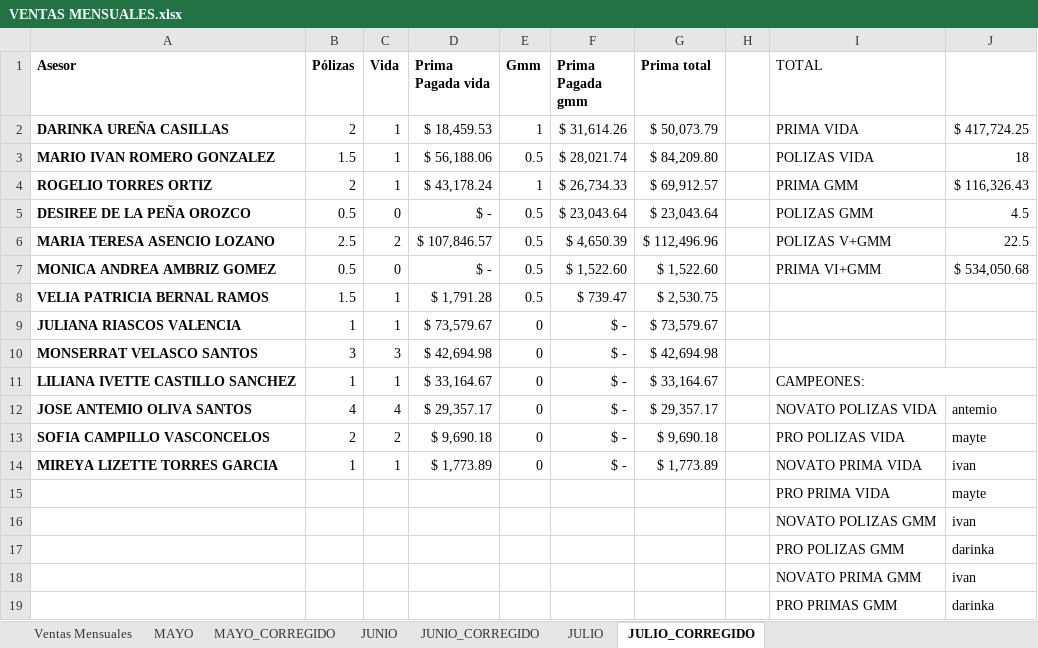
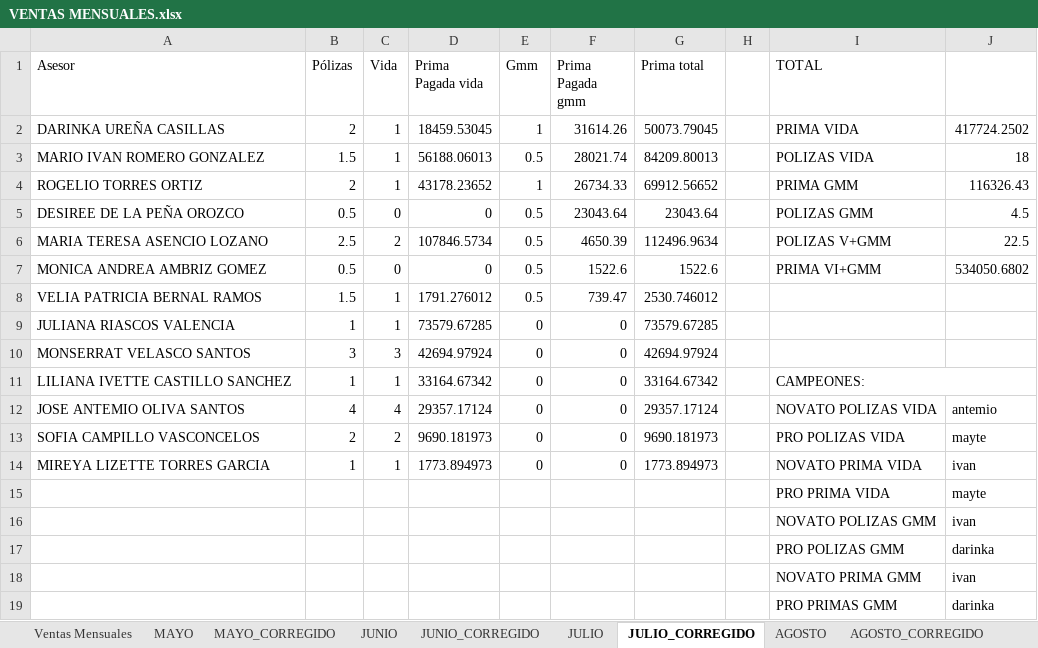
Before and after one commit to davalosdiego833/paneldecampanas, an Excel workbook: VENTAS_MENSUALES/VENTAS MENSUALES.xlsx, sheet JULIO_CORREGIDO, drawn as a sheet; values as stored, in another font and other column widths than the file's, no borders; the diff names each change by its address in the sheet, - before the commit and + after, or states it on an @@ line.

```diff
--- a/VENTAS_MENSUALES/VENTAS MENSUALES.xlsx (sheet JULIO_CORREGIDO)
+++ b/VENTAS_MENSUALES/VENTAS MENSUALES.xlsx (sheet JULIO_CORREGIDO)
+sheet tab: AGOSTO
+sheet tab: AGOSTO_CORREGIDO
-A1:G1 bold: on
+A1:G1 bold: off
-A2:A14 bold: on
+A2:A14 bold: off
-D2 (Prima Pagada vida): $ 18,459.53
+D2 (Prima Pagada vida): 18459.53045
-F2 (Prima Pagada gmm): $ 31,614.26
+F2 (Prima Pagada gmm): 31614.26
-G2 (Prima total): $ 50,073.79
+G2 (Prima total): 50073.79045
-J2: $ 417,724.25
+J2: 417724.2502
-D3 (Prima Pagada vida): $ 56,188.06
+D3 (Prima Pagada vida): 56188.06013
-F3 (Prima Pagada gmm): $ 28,021.74
+F3 (Prima Pagada gmm): 28021.74
-G3 (Prima total): $ 84,209.80
+G3 (Prima total): 84209.80013
-D4 (Prima Pagada vida): $ 43,178.24
+D4 (Prima Pagada vida): 43178.23652
-F4 (Prima Pagada gmm): $ 26,734.33
+F4 (Prima Pagada gmm): 26734.33
-G4 (Prima total): $ 69,912.57
+G4 (Prima total): 69912.56652
-J4: $ 116,326.43
+J4: 116326.43
-D5 (Prima Pagada vida): $ -
+D5 (Prima Pagada vida): 0
-F5 (Prima Pagada gmm): $ 23,043.64
+F5 (Prima Pagada gmm): 23043.64
-G5 (Prima total): $ 23,043.64
+G5 (Prima total): 23043.64
-D6 (Prima Pagada vida): $ 107,846.57
+D6 (Prima Pagada vida): 107846.5734
-F6 (Prima Pagada gmm): $ 4,650.39
+F6 (Prima Pagada gmm): 4650.39
-G6 (Prima total): $ 112,496.96
+G6 (Prima total): 112496.9634
-D7 (Prima Pagada vida): $ -
+D7 (Prima Pagada vida): 0
-F7 (Prima Pagada gmm): $ 1,522.60
+F7 (Prima Pagada gmm): 1522.6
-G7 (Prima total): $ 1,522.60
+G7 (Prima total): 1522.6
-J7: $ 534,050.68
+J7: 534050.6802
-D8 (Prima Pagada vida): $ 1,791.28
+D8 (Prima Pagada vida): 1791.276012
-F8 (Prima Pagada gmm): $ 739.47
+F8 (Prima Pagada gmm): 739.47
-G8 (Prima total): $ 2,530.75
+G8 (Prima total): 2530.746012
-D9 (Prima Pagada vida): $ 73,579.67
+D9 (Prima Pagada vida): 73579.67285
-F9:F14 (Prima Pagada gmm): $ -
+F9:F14 (Prima Pagada gmm): 0
-G9 (Prima total): $ 73,579.67
+G9 (Prima total): 73579.67285
-D10 (Prima Pagada vida): $ 42,694.98
+D10 (Prima Pagada vida): 42694.97924
-G10 (Prima total): $ 42,694.98
+G10 (Prima total): 42694.97924
-D11 (Prima Pagada vida): $ 33,164.67
+D11 (Prima Pagada vida): 33164.67342
-G11 (Prima total): $ 33,164.67
+G11 (Prima total): 33164.67342
-D12 (Prima Pagada vida): $ 29,357.17
+D12 (Prima Pagada vida): 29357.17124
-G12 (Prima total): $ 29,357.17
+G12 (Prima total): 29357.17124
-D13 (Prima Pagada vida): $ 9,690.18
+D13 (Prima Pagada vida): 9690.181973
-G13 (Prima total): $ 9,690.18
+G13 (Prima total): 9690.181973
-D14 (Prima Pagada vida): $ 1,773.89
+D14 (Prima Pagada vida): 1773.894973
-G14 (Prima total): $ 1,773.89
+G14 (Prima total): 1773.894973
```
Also changed, not shown: 12 other files.
